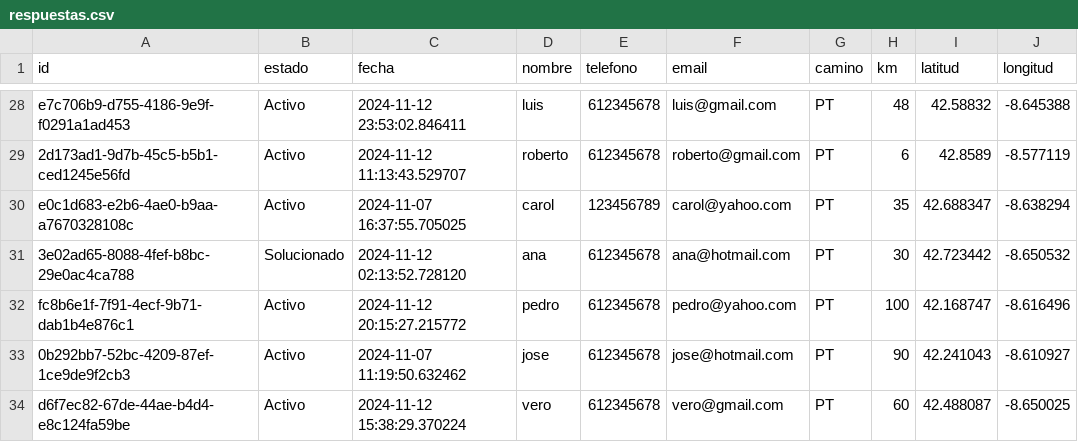
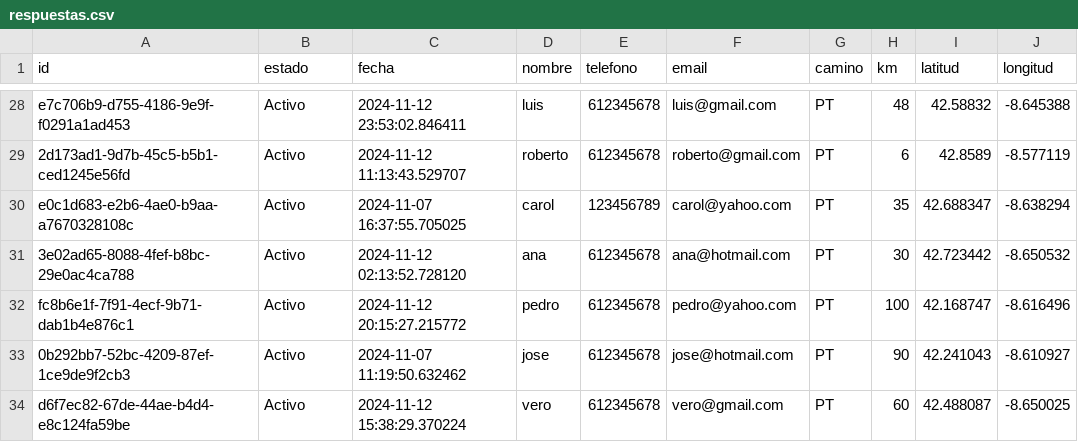
Before and after one commit to manoelmellid/smetria, a CSV file: datasets/respuestas.csv, drawn as a sheet; only a part is shown, gaps mark what is left out; the diff names each change by its address in the sheet, - before the commit and + after, or states it on an @@ line.

Commit message:
Actualizar estado a 'Activo' para ID: 3e02ad65-8088-4fef-b8bc-29e0ac4ca788

```diff
--- a/datasets/respuestas.csv
+++ b/datasets/respuestas.csv
-B31 (estado): Solucionado
+B31 (estado): Activo
```
